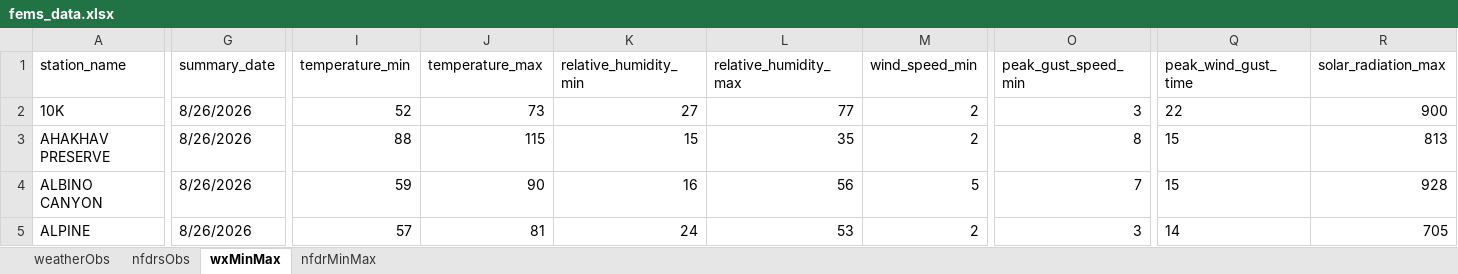
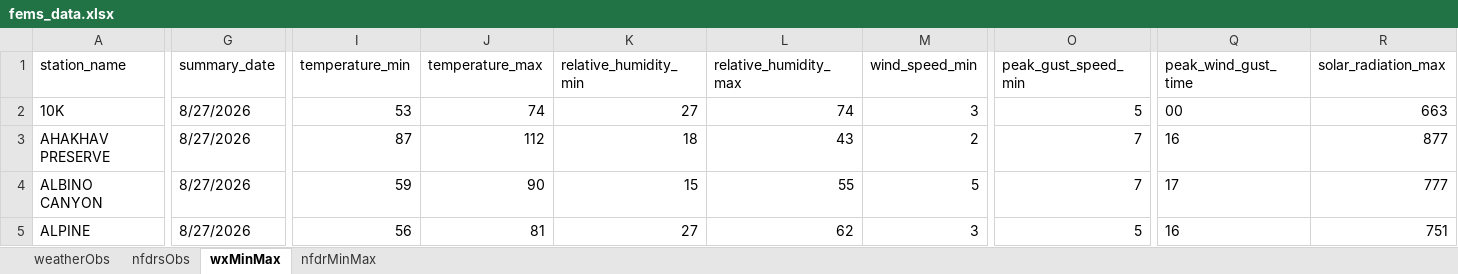
Before and after one commit to ZeinaAlzahawy-USDA/fems-r3, an Excel workbook: data/fems_data.xlsx, sheet wxMinMax, drawn as a sheet; only a part is shown, gaps mark what is left out; values as stored, in another font and other column widths than the file's, no borders; the diff covers the shown part only; the diff names each change by its address in the sheet, - before the commit and + after, or states it on an @@ line.

```diff
--- a/data/fems_data.xlsx (sheet wxMinMax)
+++ b/data/fems_data.xlsx (sheet wxMinMax)
-G2:G5 (summary_date): 8/26/2026
+G2:G5 (summary_date): 8/27/2026
-I2 (temperature_min): 52
+I2 (temperature_min): 53
-J2 (temperature_max): 73
+J2 (temperature_max): 74
-L2 (relative_humidity_max): 77
+L2 (relative_humidity_max): 74
-M2 (wind_speed_min): 2
+M2 (wind_speed_min): 3
-O2 (peak_gust_speed_min): 3
+O2 (peak_gust_speed_min): 5
-Q2 (peak_wind_gust_time): 22
+Q2 (peak_wind_gust_time): 00
-R2 (solar_radiation_max): 900
+R2 (solar_radiation_max): 663
-I3 (temperature_min): 88
+I3 (temperature_min): 87
-J3 (temperature_max): 115
+J3 (temperature_max): 112
-K3 (relative_humidity_min): 15
+K3 (relative_humidity_min): 18
-L3 (relative_humidity_max): 35
+L3 (relative_humidity_max): 43
-O3 (peak_gust_speed_min): 8
+O3 (peak_gust_speed_min): 7
-Q3 (peak_wind_gust_time): 15
+Q3 (peak_wind_gust_time): 16
-R3 (solar_radiation_max): 813
+R3 (solar_radiation_max): 877
-K4 (relative_humidity_min): 16
+K4 (relative_humidity_min): 15
-L4 (relative_humidity_max): 56
+L4 (relative_humidity_max): 55
-Q4 (peak_wind_gust_time): 15
+Q4 (peak_wind_gust_time): 17
-R4 (solar_radiation_max): 928
+R4 (solar_radiation_max): 777
-I5 (temperature_min): 57
+I5 (temperature_min): 56
-K5 (relative_humidity_min): 24
+K5 (relative_humidity_min): 27
-L5 (relative_humidity_max): 53
+L5 (relative_humidity_max): 62
-M5 (wind_speed_min): 2
+M5 (wind_speed_min): 3
-O5 (peak_gust_speed_min): 3
+O5 (peak_gust_speed_min): 5
-Q5 (peak_wind_gust_time): 14
+Q5 (peak_wind_gust_time): 16
-R5 (solar_radiation_max): 705
+R5 (solar_radiation_max): 751
```
Also changed, not shown: 1411 edited cells elsewhere in this sheet, sheet nfdrsObs, sheet nfdrMinMax, sheet weatherObs, data/fems_latest_nfdrMinMax.xlsx, data/fems_latest_nfdrsObs.xlsx, 6 other files.
